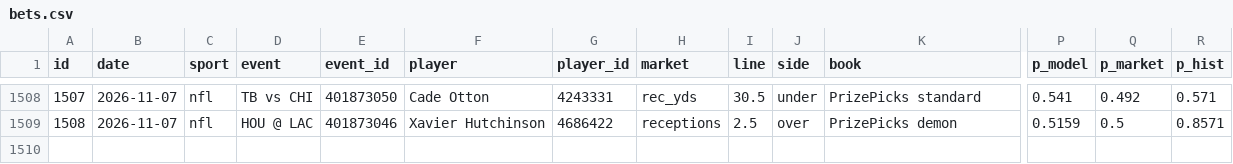
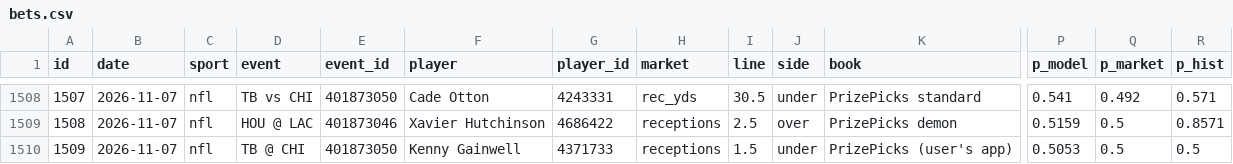
Before and after one commit to ericc112/test, a CSV file: betting/data/bets.csv, drawn as a sheet; only a part is shown, gaps mark what is left out; rows hold the shown columns only; the diff names each change by its address in the sheet, - before the commit and + after, or states it on an @@ line.

```diff
--- a/betting/data/bets.csv
+++ b/betting/data/bets.csv
+row 1510: 1509 | 2026-11-07 | nfl | TB @ CHI | 401873050 | Kenny Gainwell | 4371733 | receptions | 1.5 | under | PrizePicks (user's app) | 0.5053 | 0.5 | 0.5
```
